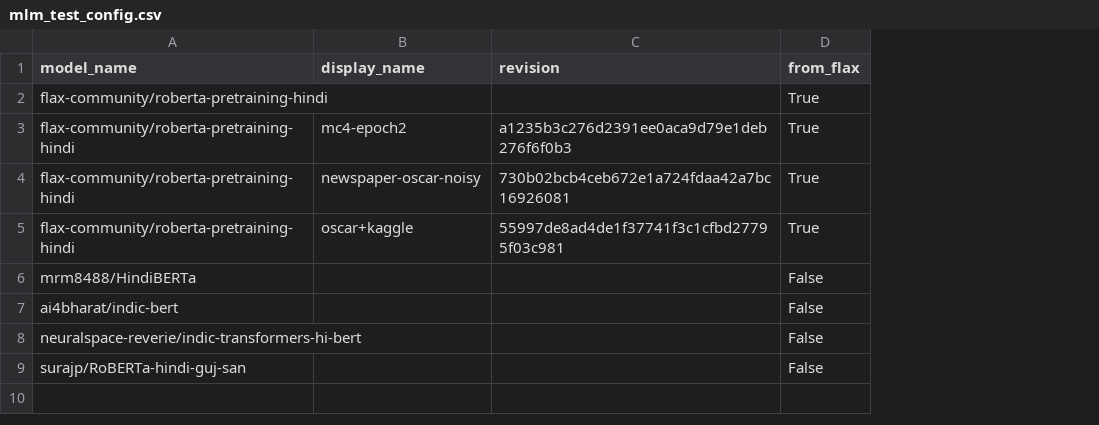
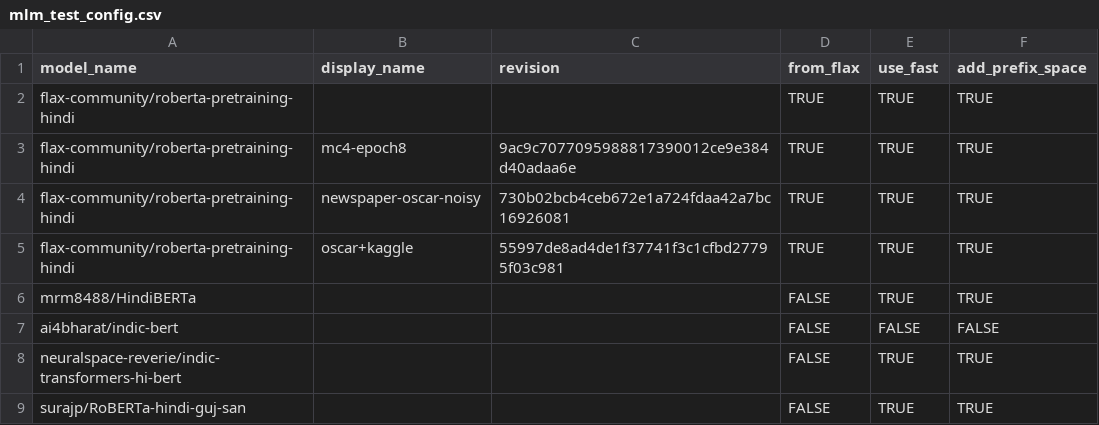
Before and after one commit to amankhandelia/roberta_hindi, a CSV file: benchmarks/mlm_custom/mlm_test_config.csv, drawn as a sheet; the diff names each change by its address in the sheet, - before the commit and + after, or states it on an @@ line.

Commit message:
Update mlm_test_config.csv

```diff
--- a/benchmarks/mlm_custom/mlm_test_config.csv
+++ b/benchmarks/mlm_custom/mlm_test_config.csv
+column E (use_fast), rows 2-9: TRUE | TRUE | TRUE | TRUE | TRUE | FALSE | TRUE | TRUE
+column F (add_prefix_space), rows 2-9: TRUE | TRUE | TRUE | TRUE | TRUE | FALSE | TRUE | TRUE
-D2:D5 (from_flax): True
+D2:D5 (from_flax): TRUE
-B3 (display_name): mc4-epoch2
+B3 (display_name): mc4-epoch8
-C3 (revision): a1235b3c276d2391ee0aca9d79e1deb276f6f0b3
+C3 (revision): 9ac9c7077095988817390012ce9e384d40adaa6e
-D6:D9 (from_flax): False
+D6:D9 (from_flax): FALSE
```
